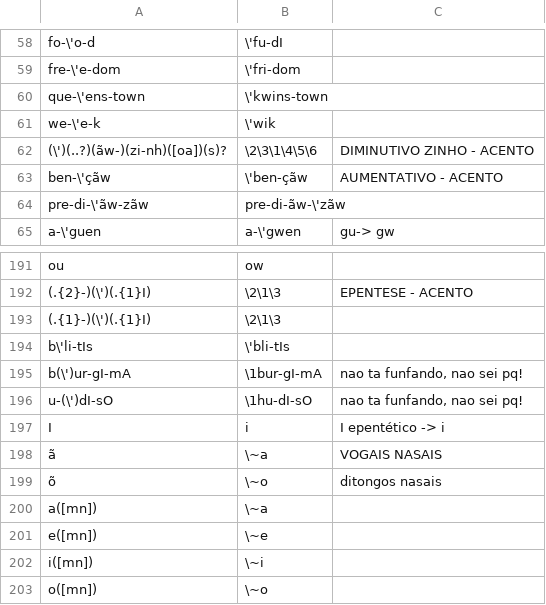
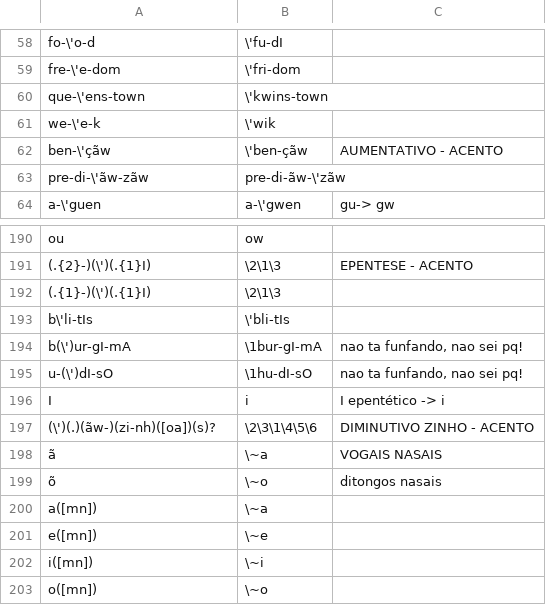
Before and after one commit to oushiro/silac, a CSV file: chave_fonologica_utf8.csv, drawn as a sheet; only a part is shown, gaps mark what is left out; removed rows and columns are numbered as before the commit, all else as after; the diff names each change by its address in the sheet, - before the commit and + after, or states it on an @@ line.

Commit message:
Update chave_fonologica_utf8.csv

```diff
--- a/chave_fonologica_utf8.csv
+++ b/chave_fonologica_utf8.csv
-row 62: (\')(..?)(ãw-)(zi-nh)([oa])(s)? | \2\3\1\4\5\6 | DIMINUTIVO ZINHO - ACENTO
+row 197: (\')(.)(ãw-)(zi-nh)([oa])(s)? | \2\3\1\4\5\6 | DIMINUTIVO ZINHO - ACENTO
```
